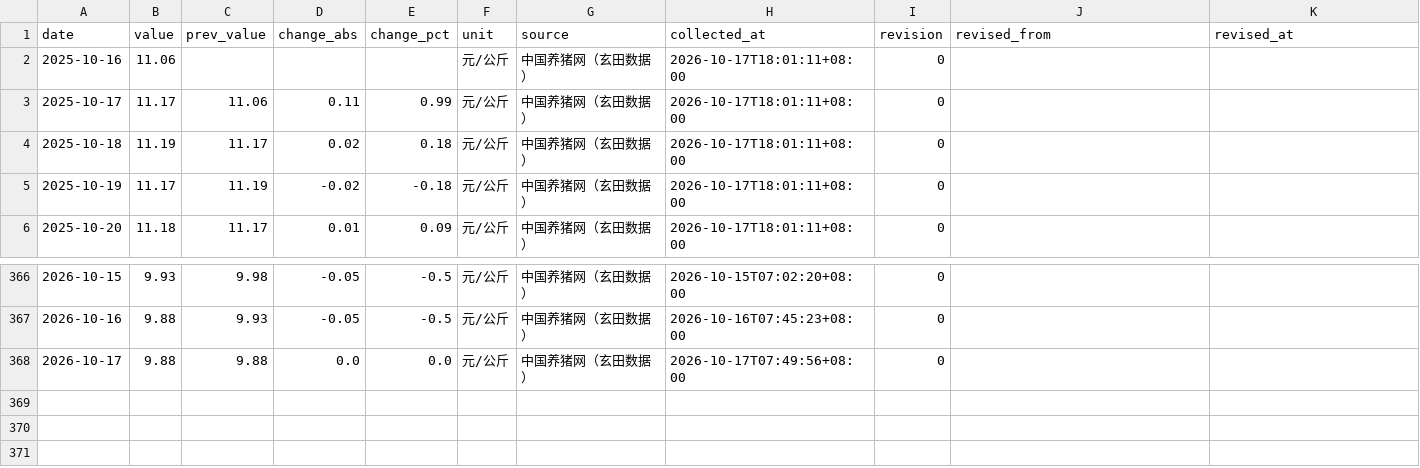
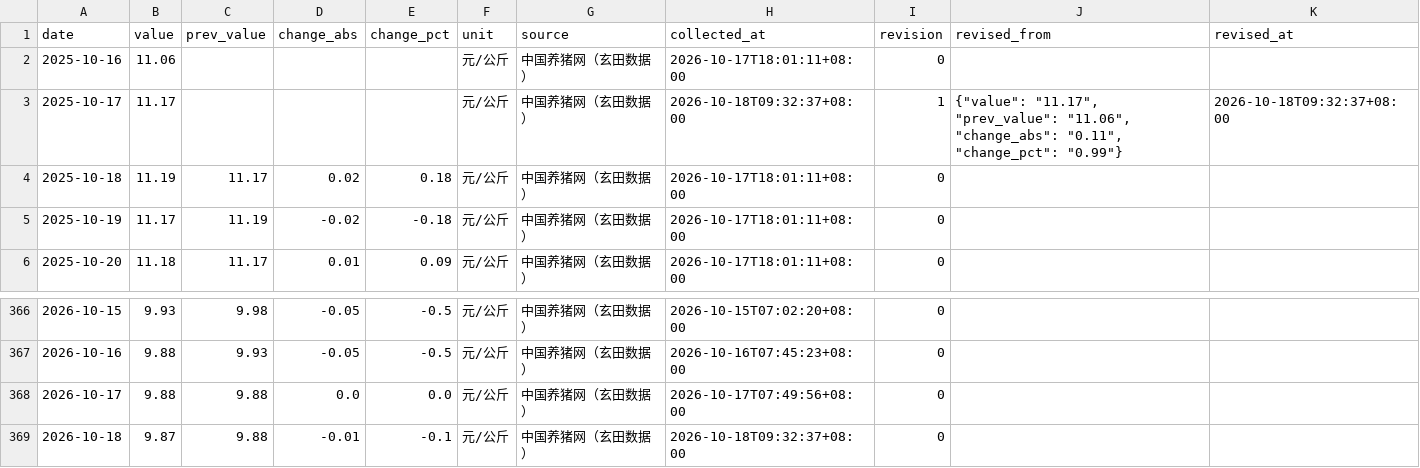
Before and after one commit to dong20000817-cmd/pigboard, a CSV file: data/history/hog_spot_daily.csv, drawn as a sheet; only a part is shown, gaps mark what is left out.

Commit message:
data: 2026-10-18 看板数据更新

```diff
--- a/data/history/hog_spot_daily.csv
+++ b/data/history/hog_spot_daily.csv
@@ -2,3 +2,3 @@ date,value,prev_value,change_abs,change_pct,unit,source,collected_at,revision,re
 2025-10-16,11.06,,,,元/公斤,中国养猪网（玄田数据）,2026-10-17T18:01:11+08:00,0,,
-2025-10-17,11.17,11.06,0.11,0.99,元/公斤,中国养猪网（玄田数据）,2026-10-17T18:01:11+08:00,0,,
+2025-10-17,11.17,,,,元/公斤,中国养猪网（玄田数据）,2026-10-18T09:32:37+08:00,1,"{""value"": ""11.17"", ""prev_value"": ""11.06"", ""change_abs"": ""0.11"", ""change_pct"": ""0.99""}",2026-10-18T09:32:37+08:00
 2025-10-18,11.19,11.17,0.02,0.18,元/公斤,中国养猪网（玄田数据）,2026-10-17T18:01:11+08:00,0,,
@@ -368 +368,2 @@ date,value,prev_value,change_abs,change_pct,unit,source,collected_at,revision,re
 2026-10-17,9.88,9.88,0.0,0.0,元/公斤,中国养猪网（玄田数据）,2026-10-17T07:49:56+08:00,0,,
+2026-10-18,9.87,9.88,-0.01,-0.1,元/公斤,中国养猪网（玄田数据）,2026-10-18T09:32:37+08:00,0,,
```
Also changed, not shown: 5 other files.
